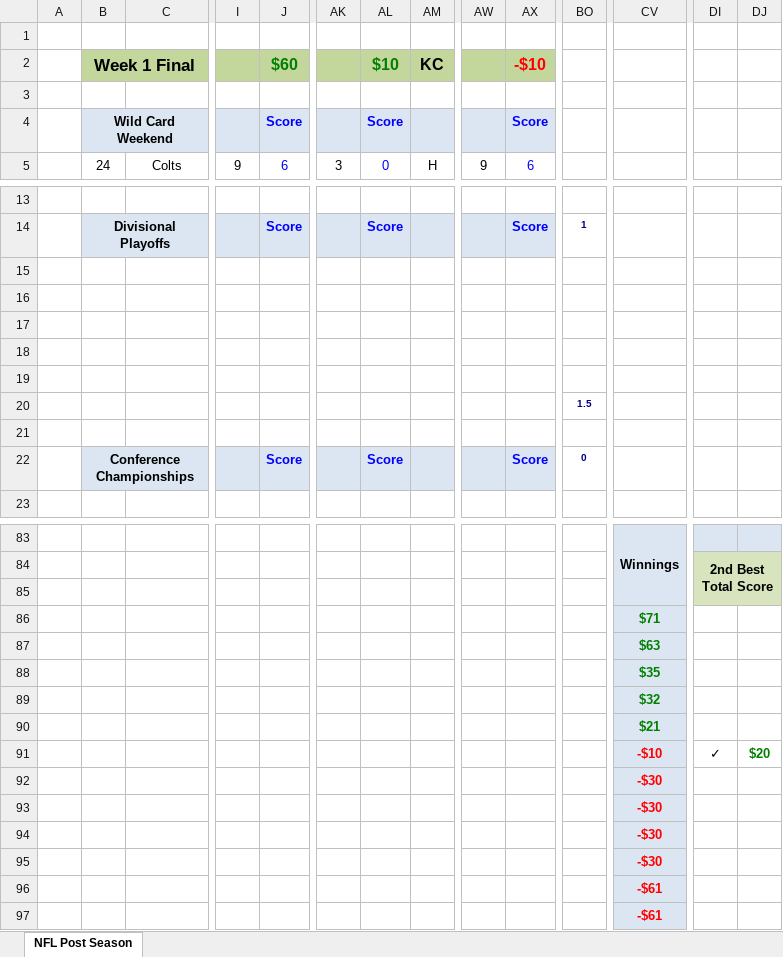
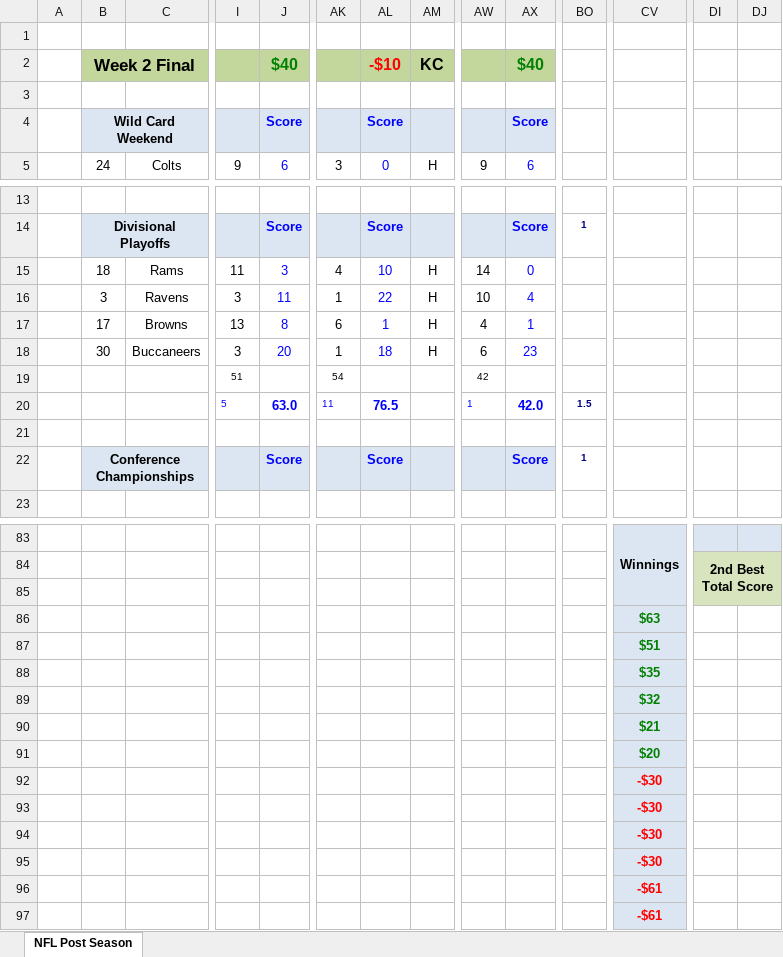
Before and after one commit to jlwebpages/fp, an Excel workbook: post_season_final.xlsm, sheet NFL Post Season, drawn as a sheet; only a part is shown, gaps mark what is left out; values as stored, in another font and other column widths than the file's, no borders; conditional formats not drawn; removed rows and columns are numbered as before the commit, all else as after; rows hold the shown columns only; the diff covers the shown part only; the diff names each change by its address in the sheet, - before the commit and + after, or states it on an @@ line.

```diff
--- a/post_season_final.xlsm (sheet NFL Post Season)
+++ b/post_season_final.xlsm (sheet NFL Post Season)
-B2: Week 1 Final
+B2: Week 2 Final
-J2: $60
+J2: $40
-AL2: $10
+AL2: -$10
-AL2 text colour: #008000
+AL2 text colour: #FF0000
-AX2: -$10
+AX2: $40
-AX2 text colour: #FF0000
+AX2 text colour: #008000
-row 15: (empty)
-row 16: (empty)
-row 17: (empty)
-row 18: (empty)
-row 19: (empty)
-row 20:  |  |  |  |  |  |  |  |  |  | 1.5
+row 15:  | 18 | Rams | 11 | 3 | 4 | 10 | H | 14 | 0
+row 16:  | 3 | Ravens | 3 | 11 | 1 | 22 | H | 10 | 4
+row 17:  | 17 | Browns | 13 | 8 | 6 | 1 | H | 4 | 1
+row 18:  | 30 | Buccaneers | 3 | 20 | 1 | 18 | H | 6 | 23
+row 19:  |  |  | 51 |  | 54 |  |  | 42
+row 20:  |  |  | 5 | 63.0 | 11 | 76.5 |  | 1 | 42.0 | 1.5
-BO22: 0
+BO22: 1
-row 86:  |  |  |  |  |  |  |  |  |  |  | $71
+row 87:  |  |  |  |  |  |  |  |  |  |  | $51
+row 91:  |  |  |  |  |  |  |  |  |  |  | $20
-CV92: -$10
+CV92: -$30
-DI92: ✓
+DI92: (empty)
-DJ92: $20
+DJ92: (empty)
-row 93:  |  |  |  |  |  |  |  |  |  |  | -$30
```
Also changed, not shown: 6 added rows, 6 removed rows and 35 edited cells elsewhere in this sheet, formulas that keep their value, hidden cells, post_season_inputs.xlsx, 4 other files.
